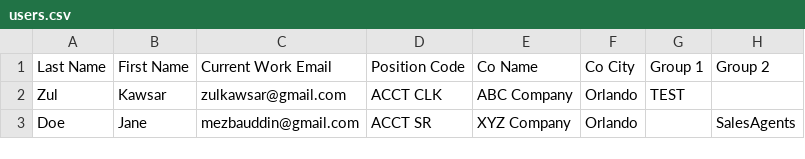
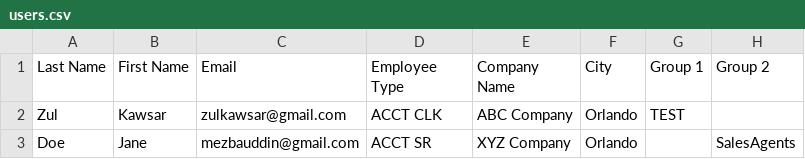
Before and after one commit to mezbauddin/AZAD-Bulk-Import, a CSV file: users.csv, drawn as a sheet.

Commit message:
employe type not working> Grup is updating but not replacing or removing when changed or removed from the csv. Lst thing need to add new filed called Depertment.

```diff
--- a/users.csv
+++ b/users.csv
@@ -1,2 +1,2 @@
-Last Name,First Name,Current Work Email,Position Code,Co Name,Co City,Group 1,Group 2
+Last Name,First Name,Email,Employee Type,Company Name,City,Group 1,Group 2
 Zul,Kawsar,zulkawsar@gmail.com,ACCT CLK,ABC Company,Orlando,TEST,
```
Also changed, not shown: 2 other files.
